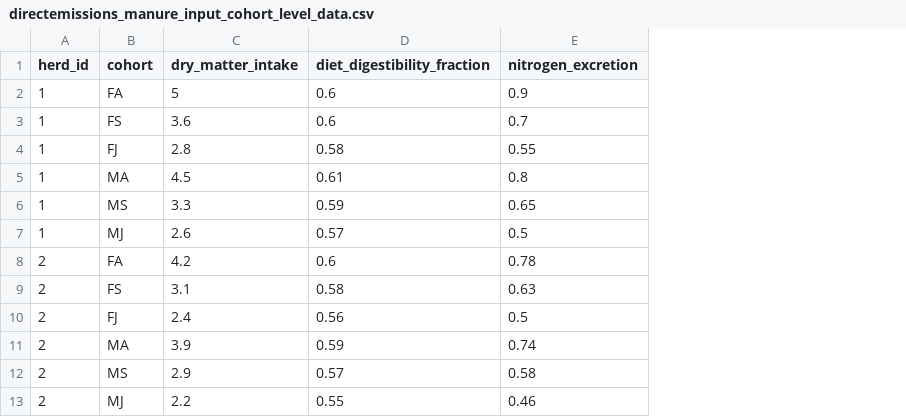
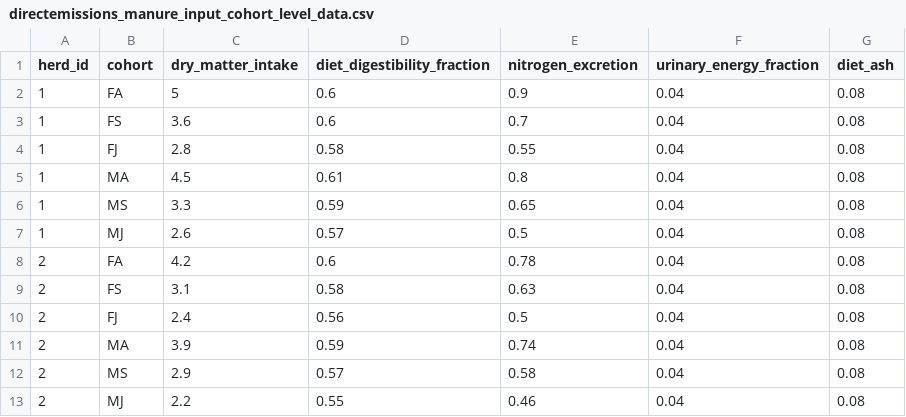
Before and after one commit to un-fao/GLEAM, a CSV file: inst/extdata/examples/directemissions_manure_input_cohort_level_data.csv, drawn as a sheet; only a part is shown; the diff names each change by its address in the sheet, - before the commit and + after, or states it on an @@ line.

Commit message:
Turn diet ash/urinary fraction into primary args

```diff
--- a/inst/extdata/examples/directemissions_manure_input_cohort_level_data.csv
+++ b/inst/extdata/examples/directemissions_manure_input_cohort_level_data.csv
+column F (urinary_energy_fraction), rows 2-13: all 0.04
+column G (diet_ash), rows 2-13: all 0.08
```
Also changed, not shown: 6 other files.
